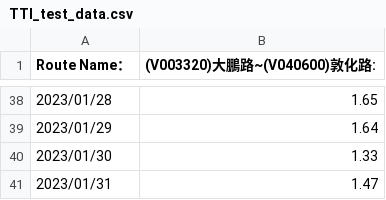
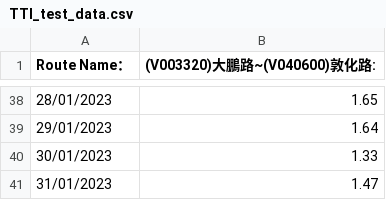
Before and after one commit to KohakuKitsune/CCU_CSIE_TTI_Analysis_Framework, a CSV file: CSV/Time_Travel_Index_Data/TTI_test_data.csv, drawn as a sheet; only a part is shown, gaps mark what is left out; the diff covers the shown part only; the diff names each change by its address in the sheet, - before the commit and + after, or states it on an @@ line.

```diff
--- a/CSV/Time_Travel_Index_Data/TTI_test_data.csv
+++ b/CSV/Time_Travel_Index_Data/TTI_test_data.csv
-A38 (Route Name：): 2023/01/28
+A38 (Route Name：): 28/01/2023
-A39 (Route Name：): 2023/01/29
+A39 (Route Name：): 29/01/2023
-A40 (Route Name：): 2023/01/30
+A40 (Route Name：): 30/01/2023
-A41 (Route Name：): 2023/01/31
+A41 (Route Name：): 31/01/2023
```
Also changed, not shown: 27 edited cells elsewhere in this file, CSV/Traffic_Volume_Data/V003340_2022_06.csv, 45 other files.
